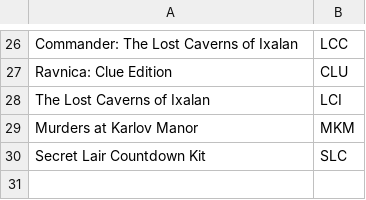
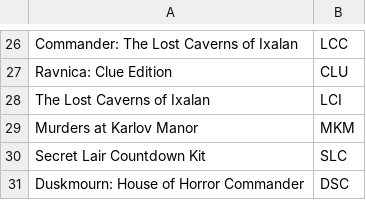
Before and after one commit to say592/TCGOrderDataProcessor, a CSV file: set-mappings.csv, drawn as a sheet; only a part is shown, gaps mark what is left out.

Commit message:
Add Duskmourn: House of Horror Commander mapping

```diff
--- a/set-mappings.csv
+++ b/set-mappings.csv
@@ -30 +30,2 @@ Murders at Karlov Manor,MKM
 Secret Lair Countdown Kit,SLC
+Duskmourn: House of Horror Commander,DSC
```
